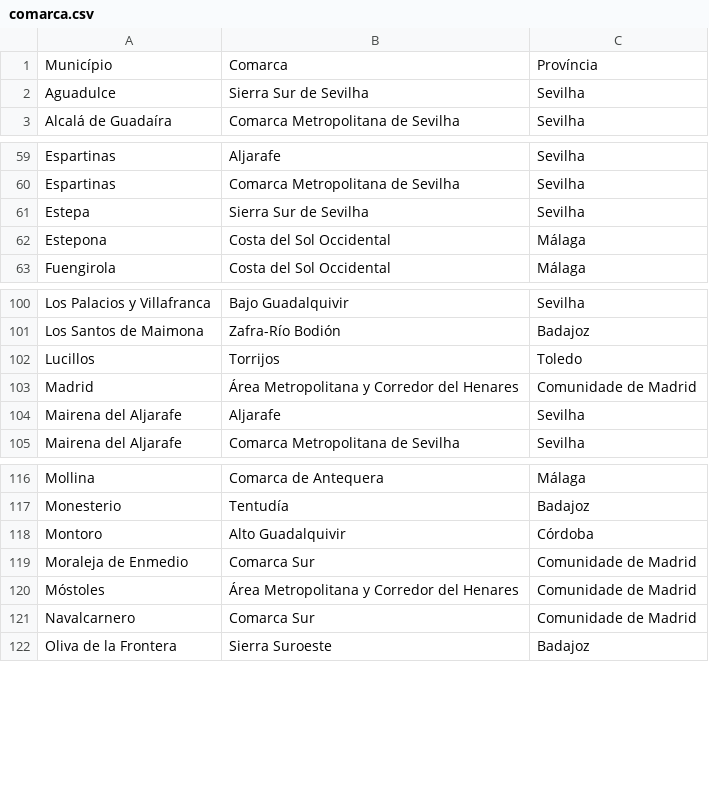
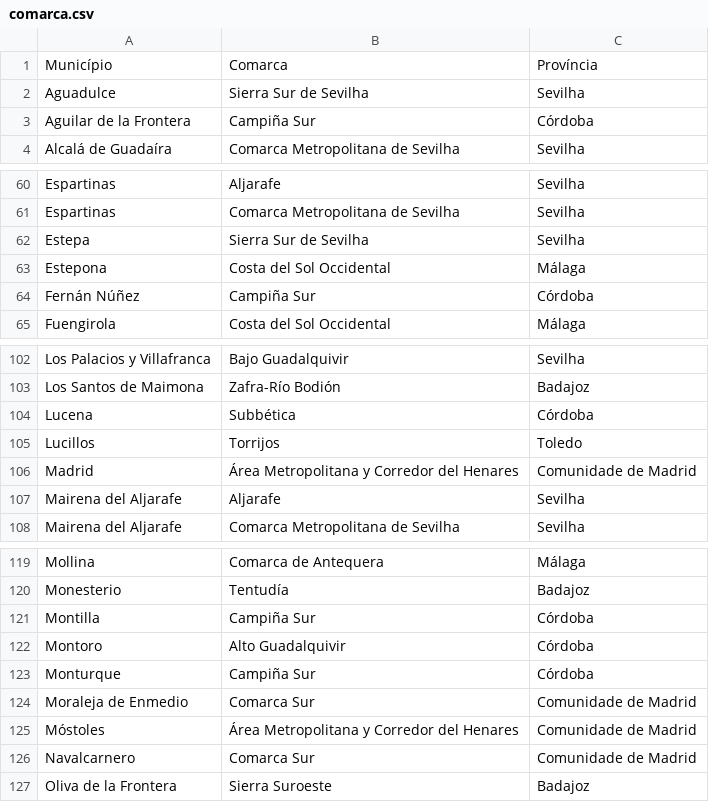
Before and after one commit to migueldgoncalves/Viajar, a CSV file: src/viajar/base_dados/comarca.csv, drawn as a sheet; only a part is shown, gaps mark what is left out.

```diff
--- a/src/viajar/base_dados/comarca.csv
+++ b/src/viajar/base_dados/comarca.csv
@@ -2,2 +2,3 @@ Município,Comarca,Província
 Aguadulce,Sierra Sur de Sevilha,Sevilha
+Aguilar de la Frontera,Campiña Sur,Córdoba
 Alcalá de Guadaíra,Comarca Metropolitana de Sevilha,Sevilha
@@ -62,2 +63,3 @@ Estepa,Sierra Sur de Sevilha,Sevilha
 Estepona,Costa del Sol Occidental,Málaga
+Fernán Núñez,Campiña Sur,Córdoba
 Fuengirola,Costa del Sol Occidental,Málaga
@@ -101,2 +103,3 @@ Los Palacios y Villafranca,Bajo Guadalquivir,Sevilha
 Los Santos de Maimona,Zafra-Río Bodión,Badajoz
+Lucena,Subbética,Córdoba
 Lucillos,Torrijos,Toledo
@@ -117,3 +120,5 @@ Mollina,Comarca de Antequera,Málaga
 Monesterio,Tentudía,Badajoz
+Montilla,Campiña Sur,Córdoba
 Montoro,Alto Guadalquivir,Córdoba
+Monturque,Campiña Sur,Córdoba
 Moraleja de Enmedio,Comarca Sur,Comunidade de Madrid
```
Also changed, not shown: src/viajar/base_dados/destino.csv, src/viajar/base_dados/ligacao.csv, 3 other files.
